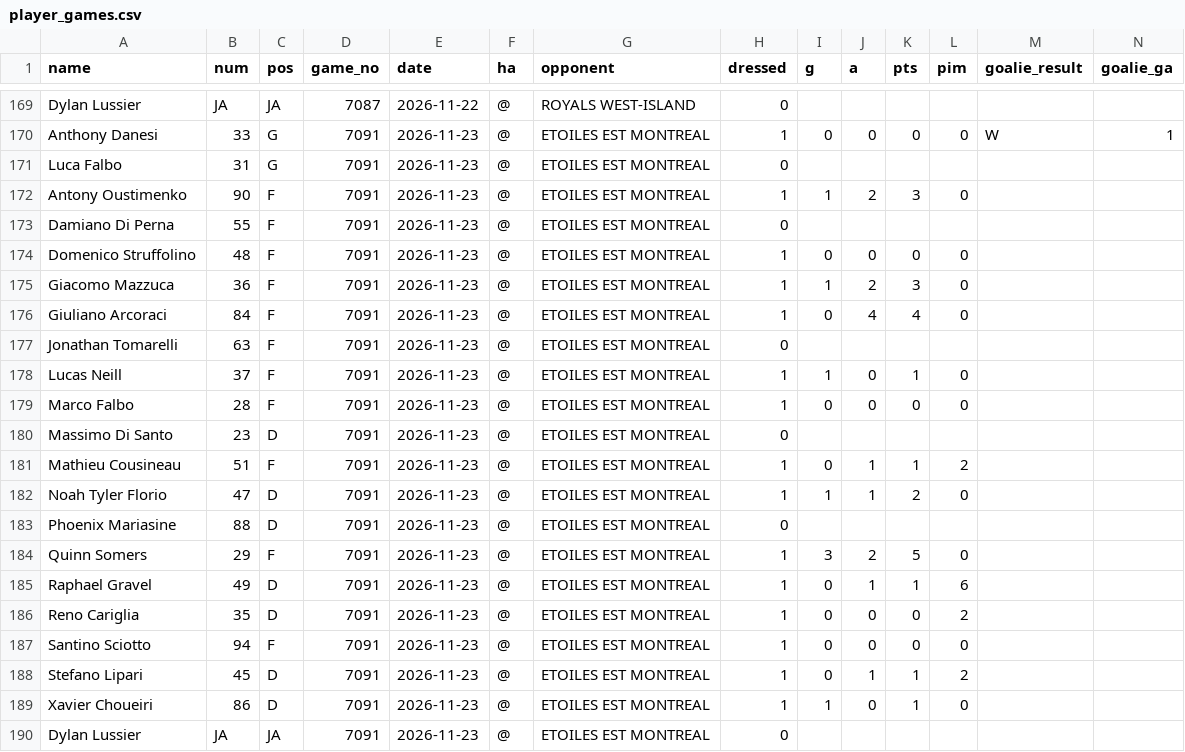
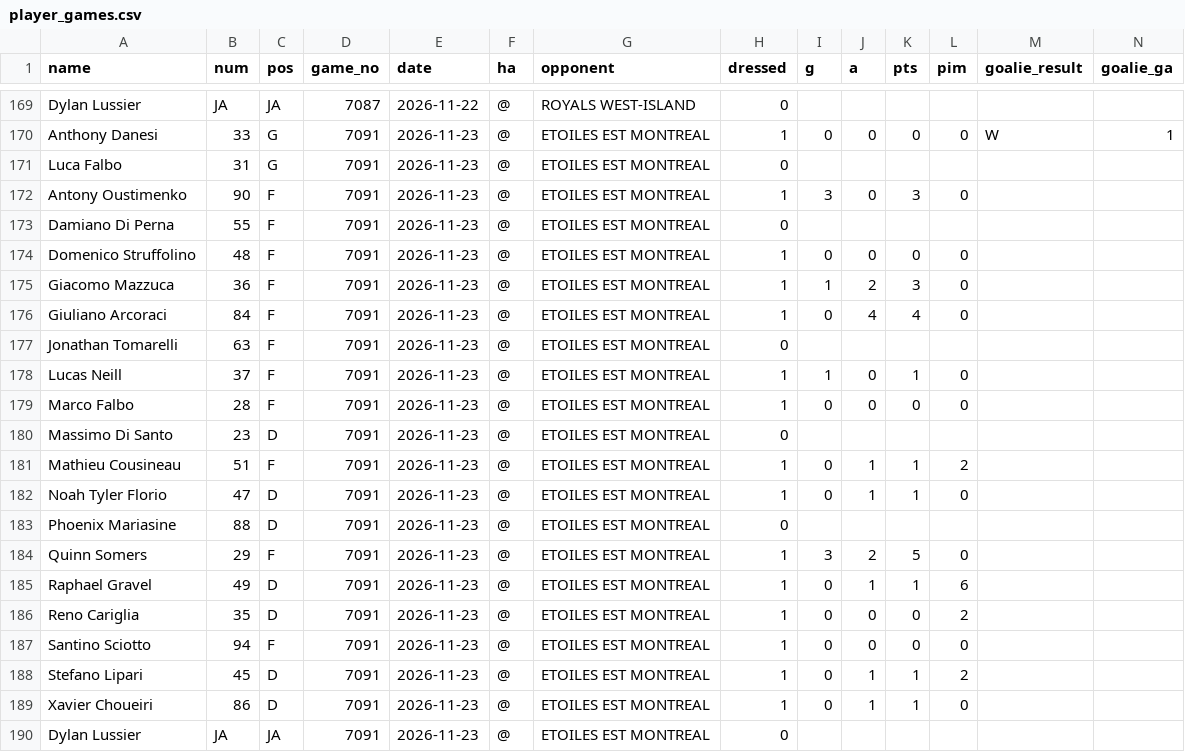
Before and after one commit to Lasallelions/lasallelions.github.io, a CSV file: data/player_games.csv, drawn as a sheet; only a part is shown, gaps mark what is left out.

```diff
--- a/data/player_games.csv
+++ b/data/player_games.csv
@@ -171,3 +171,3 @@ Anthony Danesi,33,G,7091,2026-11-23,@,ETOILES EST MONTREAL,1,0,0,0,0,W,1
 Luca Falbo,31,G,7091,2026-11-23,@,ETOILES EST MONTREAL,0,,,,,,
-Antony Oustimenko,90,F,7091,2026-11-23,@,ETOILES EST MONTREAL,1,1,2,3,0,,
+Antony Oustimenko,90,F,7091,2026-11-23,@,ETOILES EST MONTREAL,1,3,0,3,0,,
 Damiano Di Perna,55,F,7091,2026-11-23,@,ETOILES EST MONTREAL,0,,,,,,
@@ -181,3 +181,3 @@ Massimo Di Santo,23,D,7091,2026-11-23,@,ETOILES EST MONTREAL,0,,,,,,
 Mathieu Cousineau,51,F,7091,2026-11-23,@,ETOILES EST MONTREAL,1,0,1,1,2,,
-Noah Tyler Florio,47,D,7091,2026-11-23,@,ETOILES EST MONTREAL,1,1,1,2,0,,
+Noah Tyler Florio,47,D,7091,2026-11-23,@,ETOILES EST MONTREAL,1,0,1,1,0,,
 Phoenix Mariasine,88,D,7091,2026-11-23,@,ETOILES EST MONTREAL,0,,,,,,
@@ -188,3 +188,3 @@ Santino Sciotto,94,F,7091,2026-11-23,@,ETOILES EST MONTREAL,1,0,0,0,0,,
 Stefano Lipari,45,D,7091,2026-11-23,@,ETOILES EST MONTREAL,1,0,1,1,2,,
-Xavier Choueiri,86,D,7091,2026-11-23,@,ETOILES EST MONTREAL,1,1,0,1,0,,
+Xavier Choueiri,86,D,7091,2026-11-23,@,ETOILES EST MONTREAL,1,0,1,1,0,,
 Dylan Lussier,JA,JA,7091,2026-11-23,@,ETOILES EST MONTREAL,0,,,,,,
```
Also changed, not shown: data/game_log.csv, data/league_players.csv, 3 other files.
